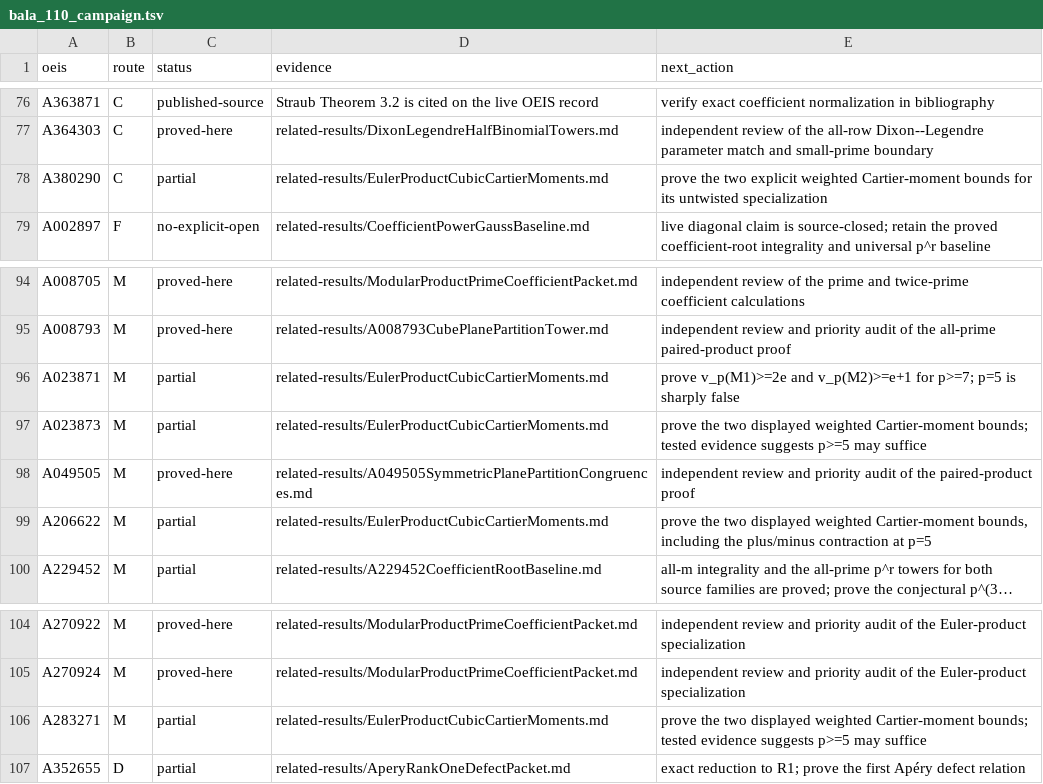
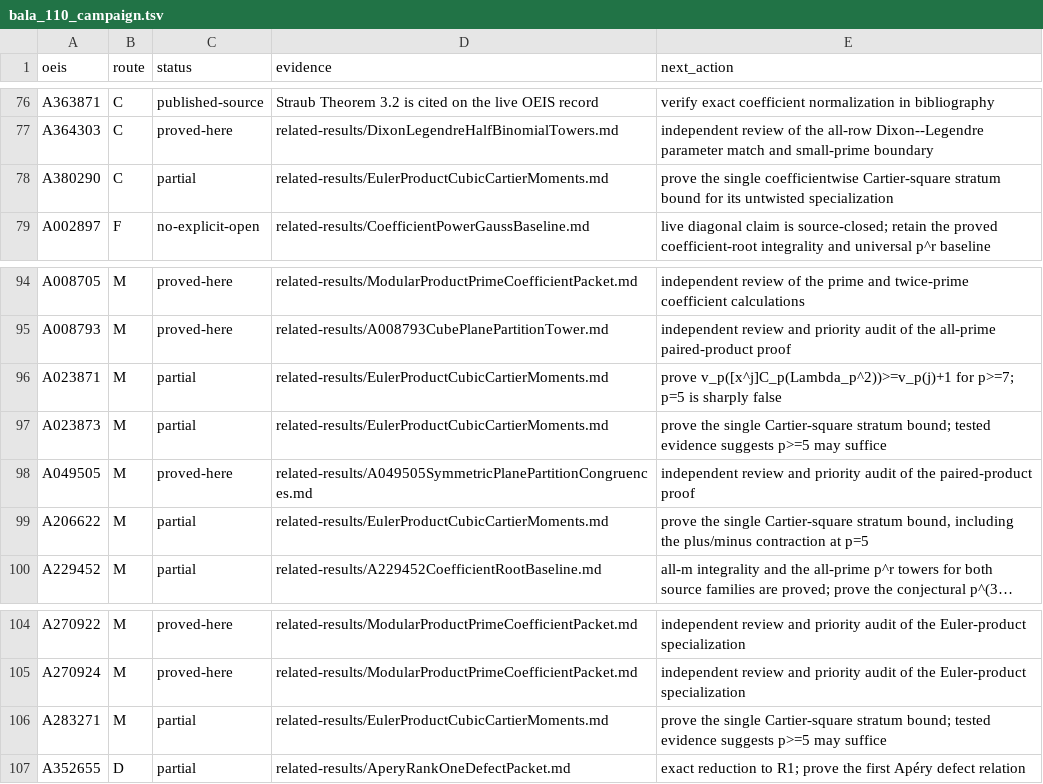
Before and after one commit to rbajaj5/a183068-supercongruence, a TSV file: data/bala_110_campaign.tsv, drawn as a sheet; only a part is shown, gaps mark what is left out; long unchanged cells end in …; the diff names each change by its address in the sheet, - before the commit and + after, or states it on an @@ line.

```diff
--- a/data/bala_110_campaign.tsv
+++ b/data/bala_110_campaign.tsv
-E78 (next_action): prove the two explicit weighted Cartier-moment bounds for its…
+E78 (next_action): prove the single coefficientwise Cartier-square stratum bound for its…
-E96 (next_action): prove v_p(M1)>=2e and v_p(M2)>=e+1 for p>=7;…
+E96 (next_action): prove v_p([x^j]C_p(Lambda_p^2))>=v_p(j)+1 for p>=7;…
-E97 (next_action): prove the two displayed weighted Cartier-moment bounds; tested evidence…
+E97 (next_action): prove the single Cartier-square stratum bound; tested evidence…
-E99 (next_action): prove the two displayed weighted Cartier-moment bounds, including the…
+E99 (next_action): prove the single Cartier-square stratum bound, including the…
-E106 (next_action): prove the two displayed weighted Cartier-moment bounds; tested evidence…
+E106 (next_action): prove the single Cartier-square stratum bound; tested evidence…
```
Also changed, not shown: 9 other files.
